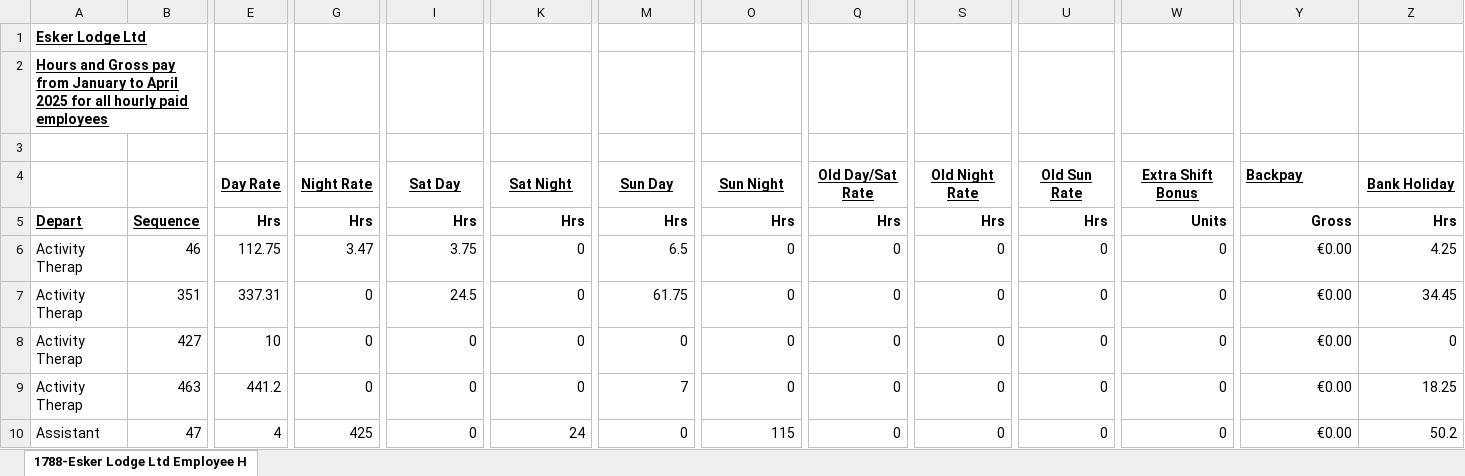
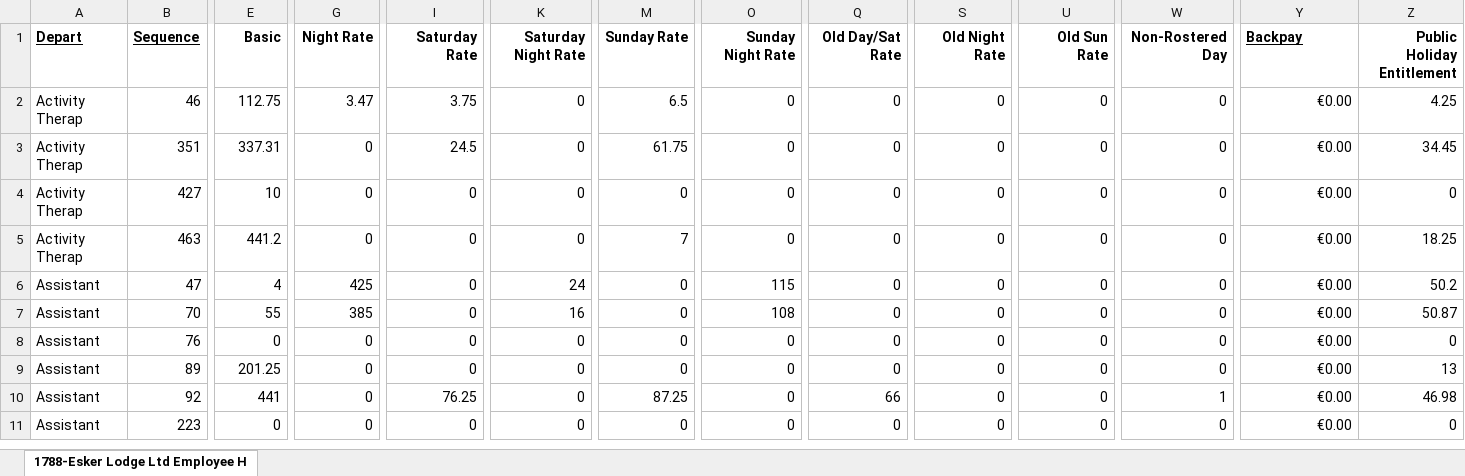
Before and after one commit to Da1th1/esker-lodge, an Excel workbook: 1788-Esker Lodge Ltd Hours & Gross Pay Jan to Apr (2).xlsx, sheet 1788-Esker Lodge Ltd Employee H, drawn as a sheet; only a part is shown, gaps mark what is left out; the shorter side is filled out with more unchanged rows; values as stored, in another font and other column widths than the file's, no borders; removed rows and columns are numbered as before the commit, all else as after; rows hold the shown columns only; the diff covers the shown part only; the diff names each change by its address in the sheet, - before the commit and + after, or states it on an @@ line.

```diff
--- a/1788-Esker Lodge Ltd Hours & Gross Pay Jan to Apr (2).xlsx (sheet 1788-Esker Lodge Ltd Employee H)
+++ b/1788-Esker Lodge Ltd Hours & Gross Pay Jan to Apr (2).xlsx (sheet 1788-Esker Lodge Ltd Employee H)
-row 1: Esker Lodge Ltd
-row 2: Hours and Gross pay from January to April 2025 for all hourly paid employees
-row 3: (empty)
-row 4:  |  | Day Rate | Night Rate | Sat Day | Sat Night | Sun Day | Sun Night | Old Day/Sat Rate | Old Night Rate | Old Sun Rate | Extra Shift Bonus | Backpay | Bank Holiday
-E1: Hrs
+E1: Basic
-G1: Hrs
+G1: Night Rate
-I1: Hrs
+I1: Saturday Rate
-K1: Hrs
+K1: Saturday Night Rate
-M1: Hrs
+M1: Sunday Rate
-O1: Hrs
+O1: Sunday Night Rate
-Q1: Hrs
+Q1: Old Day/Sat Rate
-S1: Hrs
+S1: Old Night Rate
-U1: Hrs
+U1: Old Sun Rate
-W1: Units
+W1: Non-Rostered Day
-Y1: Gross
+Y1: Backpay
@@ Y1 underline: off → on, alignment: right → left @@
-Z1: Hrs
+Z1: Public Holiday Entitlement
```
Also changed, not shown: 6 edited cells elsewhere in this sheet, 9 other files.
